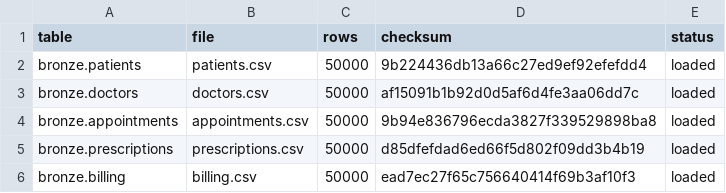
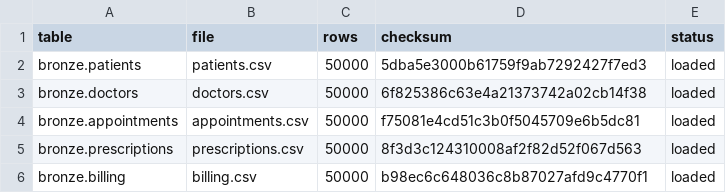
Before and after one commit to Joel785/Medallion_Project, a CSV file: logs/bronze_load_log.csv, drawn as a sheet.

```diff
--- a/logs/bronze_load_log.csv
+++ b/logs/bronze_load_log.csv
@@ -1,6 +1,6 @@
 table,file,rows,checksum,status
-bronze.patients,patients.csv,50000,9b224436db13a66c27ed9ef92efefdd4,loaded
-bronze.doctors,doctors.csv,50000,af15091b1b92d0d5af6d4fe3aa06dd7c,loaded
-bronze.appointments,appointments.csv,50000,9b94e836796ecda3827f339529898ba8,loaded
-bronze.prescriptions,prescriptions.csv,50000,d85dfefdad6ed66f5d802f09dd3b4b19,loaded
-bronze.billing,billing.csv,50000,ead7ec27f65c756640414f69b3af10f3,loaded
+bronze.patients,patients.csv,50000,5dba5e3000b61759f9ab7292427f7ed3,loaded
+bronze.doctors,doctors.csv,50000,6f825386c63e4a21373742a02cb14f38,loaded
+bronze.appointments,appointments.csv,50000,f75081e4cd51c3b0f5045709e6b5dc81,loaded
+bronze.prescriptions,prescriptions.csv,50000,8f3d3c124310008af2f82d52f067d563,loaded
+bronze.billing,billing.csv,50000,b98ec6c648036c8b87027afd9c4770f1,loaded
```
Also changed, not shown: 2 other files.
